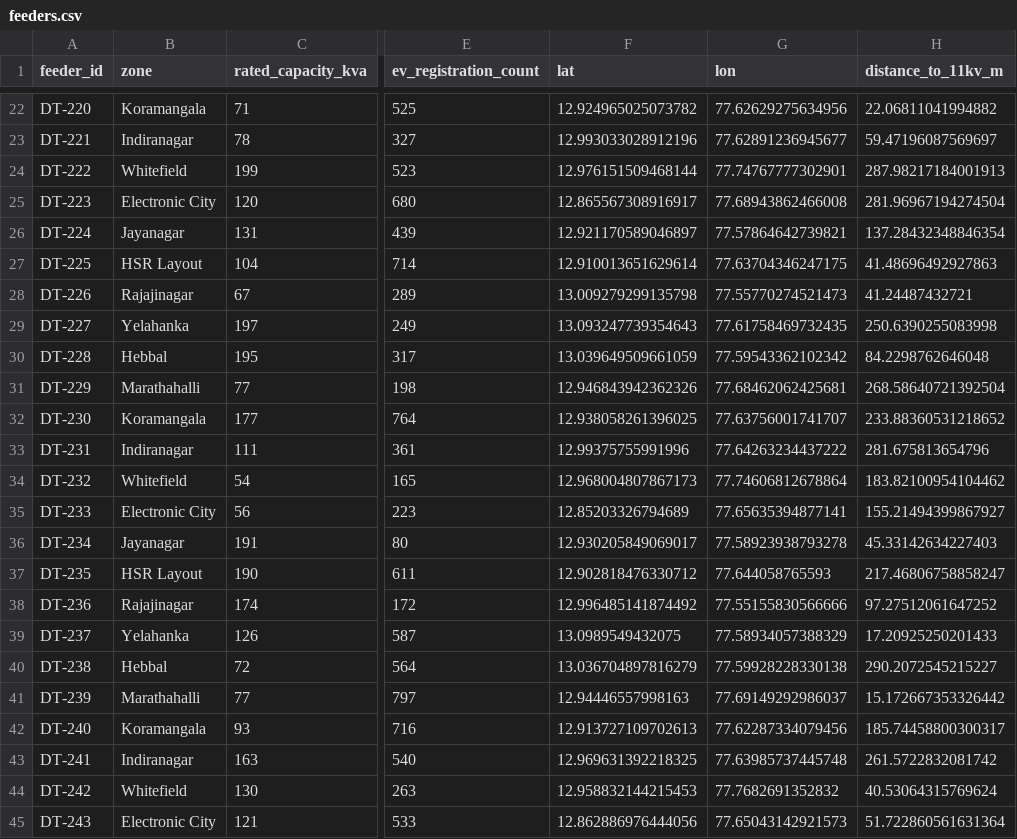
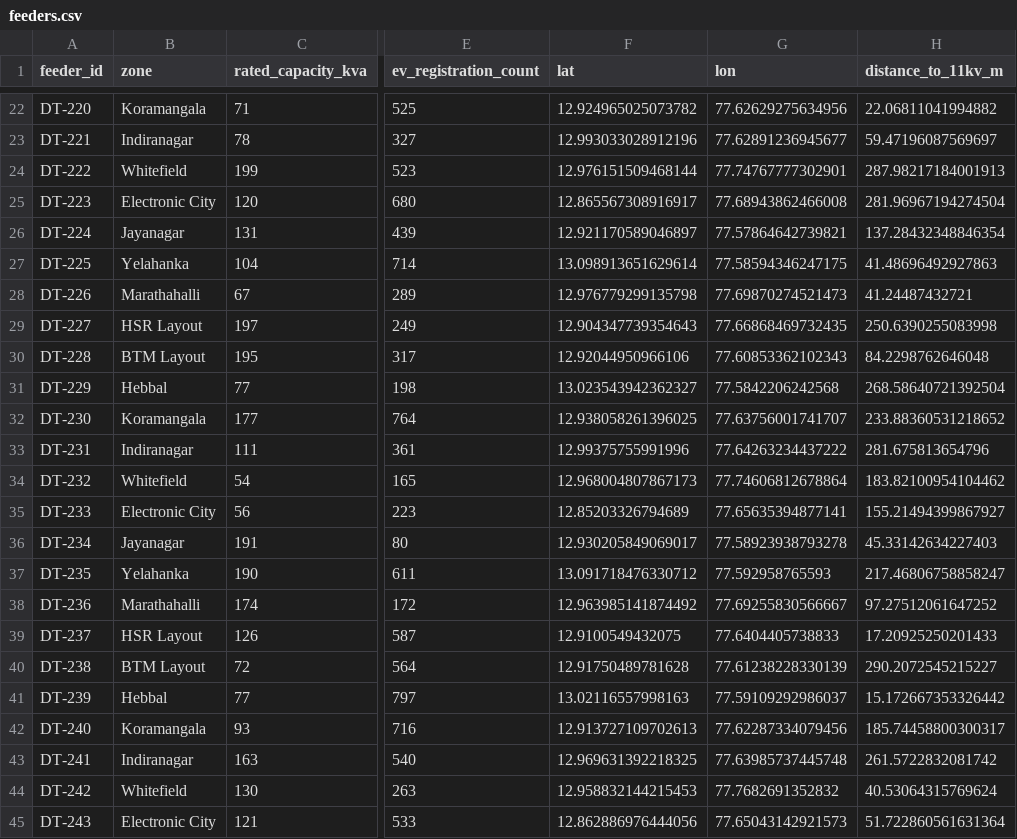
Before and after one commit to ananyactrl/FeederSafe, a CSV file: data/processed/feeders.csv, drawn as a sheet; only a part is shown, gaps mark what is left out; the diff covers the shown part only; the diff names each change by its address in the sheet, - before the commit and + after, or states it on an @@ line.

```diff
--- a/data/processed/feeders.csv
+++ b/data/processed/feeders.csv
-B27 (zone): HSR Layout
+B27 (zone): Yelahanka
-F27 (lat): 12.910013651629614
+F27 (lat): 13.098913651629614
-G27 (lon): 77.63704346247175
+G27 (lon): 77.58594346247175
-B28 (zone): Rajajinagar
+B28 (zone): Marathahalli
-F28 (lat): 13.009279299135798
+F28 (lat): 12.976779299135798
-G28 (lon): 77.55770274521473
+G28 (lon): 77.69870274521473
-B29 (zone): Yelahanka
+B29 (zone): HSR Layout
-F29 (lat): 13.093247739354643
+F29 (lat): 12.904347739354643
-G29 (lon): 77.61758469732435
+G29 (lon): 77.66868469732435
-B30 (zone): Hebbal
+B30 (zone): BTM Layout
-F30 (lat): 13.039649509661059
+F30 (lat): 12.92044950966106
-G30 (lon): 77.59543362102342
+G30 (lon): 77.60853362102343
-B31 (zone): Marathahalli
+B31 (zone): Hebbal
-F31 (lat): 12.946843942362326
+F31 (lat): 13.023543942362327
-G31 (lon): 77.68462062425681
+G31 (lon): 77.5842206242568
-B37 (zone): HSR Layout
+B37 (zone): Yelahanka
-F37 (lat): 12.902818476330712
+F37 (lat): 13.091718476330712
-G37 (lon): 77.644058765593
+G37 (lon): 77.592958765593
-B38 (zone): Rajajinagar
+B38 (zone): Marathahalli
-F38 (lat): 12.996485141874492
+F38 (lat): 12.963985141874492
-G38 (lon): 77.55155830566666
+G38 (lon): 77.69255830566667
-B39 (zone): Yelahanka
+B39 (zone): HSR Layout
-F39 (lat): 13.0989549432075
+F39 (lat): 12.9100549432075
-G39 (lon): 77.58934057388329
+G39 (lon): 77.6404405738833
-B40 (zone): Hebbal
+B40 (zone): BTM Layout
-F40 (lat): 13.036704897816279
+F40 (lat): 12.91750489781628
-G40 (lon): 77.59928228330138
+G40 (lon): 77.61238228330139
-B41 (zone): Marathahalli
+B41 (zone): Hebbal
-F41 (lat): 12.94446557998163
+F41 (lat): 13.02116557998163
-G41 (lon): 77.69149292986037
+G41 (lon): 77.59109292986037
```
Also changed, not shown: 45 edited cells elsewhere in this file, data/processed/candidate_sites.csv, data/processed/site_portfolio.csv, 20 other files.
